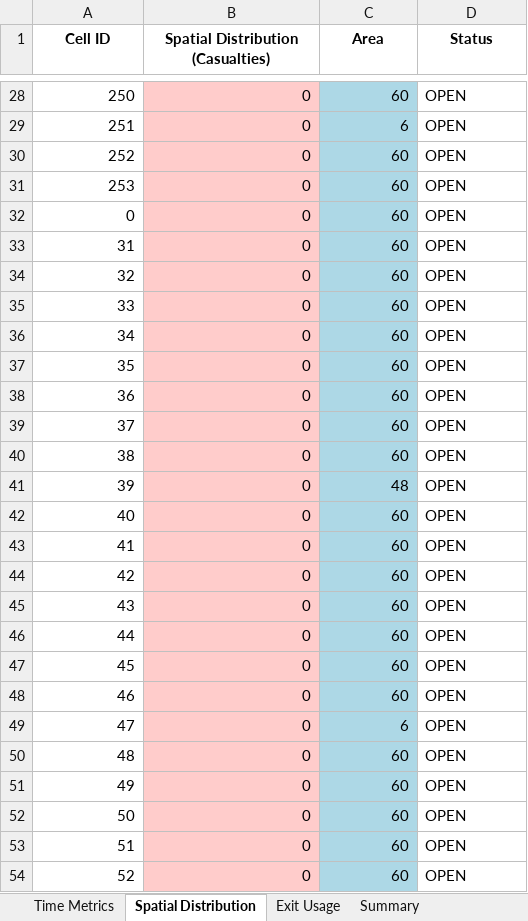
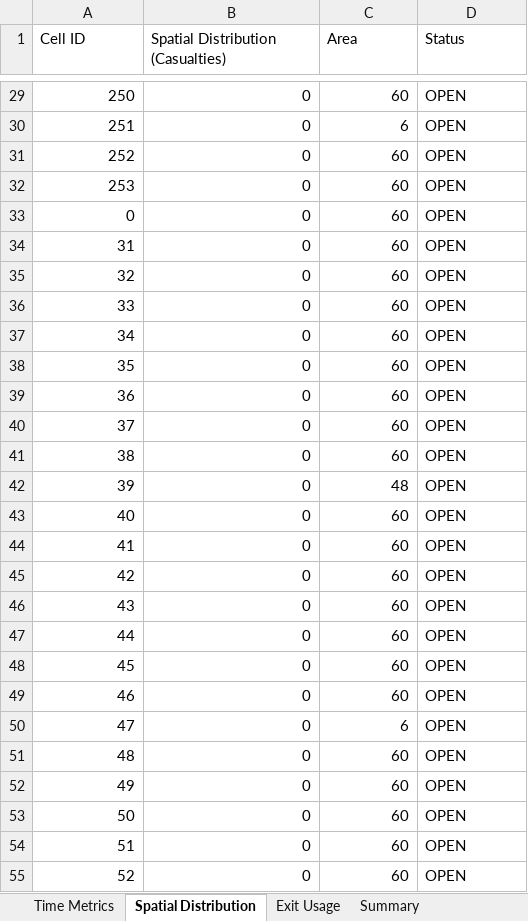
Before and after one commit to DogoeDude/Thesis_Simulation_Dijsktra, an Excel workbook: Baseline_ACO/simulation_results_aco_1.xlsx, sheet Spatial Distribution, drawn as a sheet; only a part is shown, gaps mark what is left out; values as stored, in another font and other column widths than the file's, no borders; addresses are those after the commit; the diff covers the shown part only; the diff names each change by its address in the sheet, - before the commit and + after, or states it on an @@ line.

```diff
--- a/Baseline_ACO/simulation_results_aco_1.xlsx (sheet Spatial Distribution)
+++ b/Baseline_ACO/simulation_results_aco_1.xlsx (sheet Spatial Distribution)
@@ A1:D1 bold: on → off, alignment: center → left @@
-B29:B55 fill: #FFCCCB
+B29:B55 fill: none
-C29:C55 fill: #ADD8E6
+C29:C55 fill: none
```
Also changed, not shown: 1 added row, 1 removed row, 3 edited cells and cell formats elsewhere in this sheet, sheet Time Metrics, sheet Summary, sheet Exit Usage, Dijkstra_SafeZones/simulation_results_dijkstra_1.xlsx, 6 other files.
